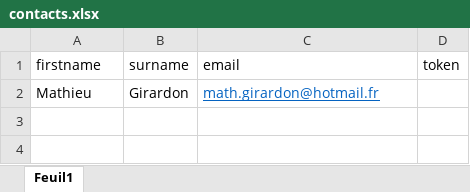
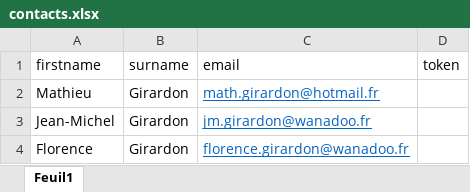
Before and after one commit to MathieuGi/Survey, an Excel workbook: sendSurvey/contacts.xlsx, sheet Feuil1, drawn as a sheet; values as stored, in another font and other column widths than the file's, no borders; the diff names each change by its address in the sheet, - before the commit and + after, or states it on an @@ line.

```diff
--- a/sendSurvey/contacts.xlsx (sheet Feuil1)
+++ b/sendSurvey/contacts.xlsx (sheet Feuil1)
+row 3: Jean-Michel | Girardon | jm.girardon@wanadoo.fr
+row 4: Florence | Girardon | florence.girardon@wanadoo.fr
```
Also changed, not shown: 6 other files.
